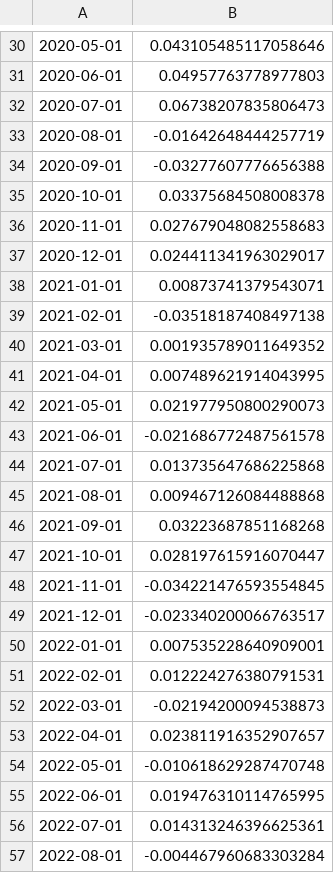
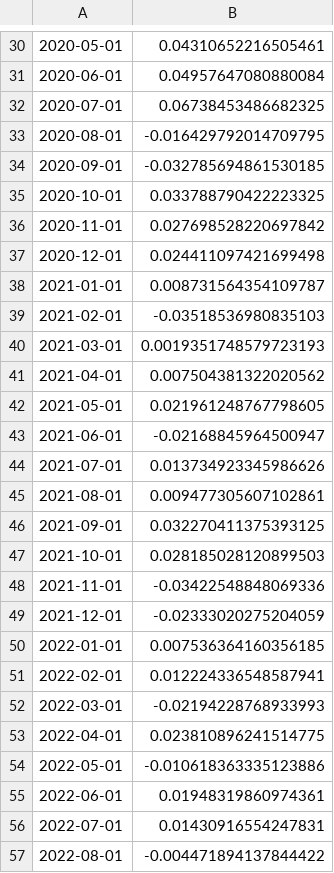
Before and after one commit to gy623/Cross-Sectional-Factor-Model-of-Asset-Returns, a CSV file: outputs/ra_returns.csv, drawn as a sheet; only a part is shown, gaps mark what is left out; the diff covers the shown part only; the diff names each change by its address in the sheet, - before the commit and + after, or states it on an @@ line.

```diff
--- a/outputs/ra_returns.csv
+++ b/outputs/ra_returns.csv
-B30: 0.043105485117058646
+B30: 0.04310652216505461
-B31: 0.04957763778977803
+B31: 0.04957647080880084
-B32: 0.06738207835806473
+B32: 0.06738453486682325
-B33: -0.01642648444257719
+B33: -0.016429792014709795
-B34: -0.03277607776656388
+B34: -0.032785694861530185
-B35: 0.03375684508008378
+B35: 0.033788790422223325
-B36: 0.027679048082558683
+B36: 0.027698528220697842
-B37: 0.024411341963029017
+B37: 0.024411097421699498
-B38: 0.00873741379543071
+B38: 0.008731564354109787
-B39: -0.03518187408497138
+B39: -0.03518536980835103
-B40: 0.001935789011649352
+B40: 0.0019351748579723193
-B41: 0.007489621914043995
+B41: 0.007504381322020562
-B42: 0.021977950800290073
+B42: 0.021961248767798605
-B43: -0.021686772487561578
+B43: -0.02168845964500947
-B44: 0.013735647686225868
+B44: 0.013734923345986626
-B45: 0.009467126084488868
+B45: 0.009477305607102861
-B46: 0.03223687851168268
+B46: 0.032270411375393125
-B47: 0.028197615916070447
+B47: 0.028185028120899503
-B48: -0.034221476593554845
+B48: -0.03422548848069336
-B49: -0.023340200066763517
+B49: -0.02333020275204059
-B50: 0.007535228640909001
+B50: 0.007536364160356185
-B51: 0.012224276380791531
+B51: 0.012224336548587941
-B52: -0.02194200094538873
+B52: -0.02194228768933993
-B53: 0.023811916352907657
+B53: 0.023810896241514775
-B54: -0.010618629287470748
+B54: -0.010618363335123886
-B55: 0.019476310114765995
+B55: 0.01948319860974361
-B56: 0.014313246396625361
+B56: 0.01430916554247831
-B57: -0.004467960683303284
+B57: -0.004471894137844422
```
Also changed, not shown: 55 edited cells elsewhere in this file, 3 other files.
